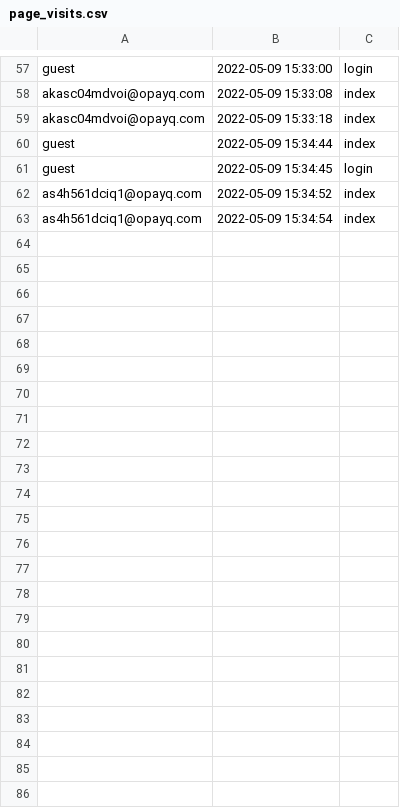
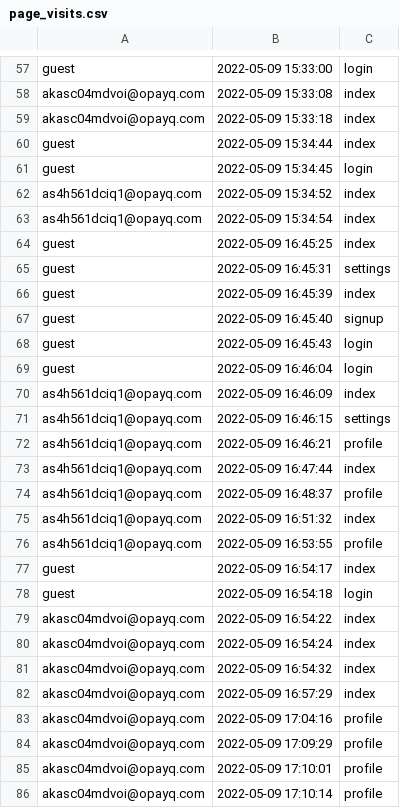
Before and after one commit to opixelum/KeyRace, a CSV file: logs/page_visits.csv, drawn as a sheet; only a part is shown, gaps mark what is left out.

```diff
--- a/logs/page_visits.csv
+++ b/logs/page_visits.csv
@@ -63 +63,24 @@ as4h561dciq1@opayq.com,2022-05-09 15:34:52,index
 as4h561dciq1@opayq.com,2022-05-09 15:34:54,index
+guest,2022-05-09 16:45:25,index
+guest,2022-05-09 16:45:31,settings
+guest,2022-05-09 16:45:39,index
+guest,2022-05-09 16:45:40,signup
+guest,2022-05-09 16:45:43,login
+guest,2022-05-09 16:46:04,login
+as4h561dciq1@opayq.com,2022-05-09 16:46:09,index
+as4h561dciq1@opayq.com,2022-05-09 16:46:15,settings
+as4h561dciq1@opayq.com,2022-05-09 16:46:21,profile
+as4h561dciq1@opayq.com,2022-05-09 16:47:44,index
+as4h561dciq1@opayq.com,2022-05-09 16:48:37,profile
+as4h561dciq1@opayq.com,2022-05-09 16:51:32,index
+as4h561dciq1@opayq.com,2022-05-09 16:53:55,profile
+guest,2022-05-09 16:54:17,index
+guest,2022-05-09 16:54:18,login
+akasc04mdvoi@opayq.com,2022-05-09 16:54:22,index
+akasc04mdvoi@opayq.com,2022-05-09 16:54:24,index
+akasc04mdvoi@opayq.com,2022-05-09 16:54:32,index
+akasc04mdvoi@opayq.com,2022-05-09 16:57:29,index
+akasc04mdvoi@opayq.com,2022-05-09 17:04:16,profile
+akasc04mdvoi@opayq.com,2022-05-09 17:09:29,profile
+akasc04mdvoi@opayq.com,2022-05-09 17:10:01,profile
+akasc04mdvoi@opayq.com,2022-05-09 17:10:14,profile
```
Also changed, not shown: logs/login_attempts.csv, 2 other files.
